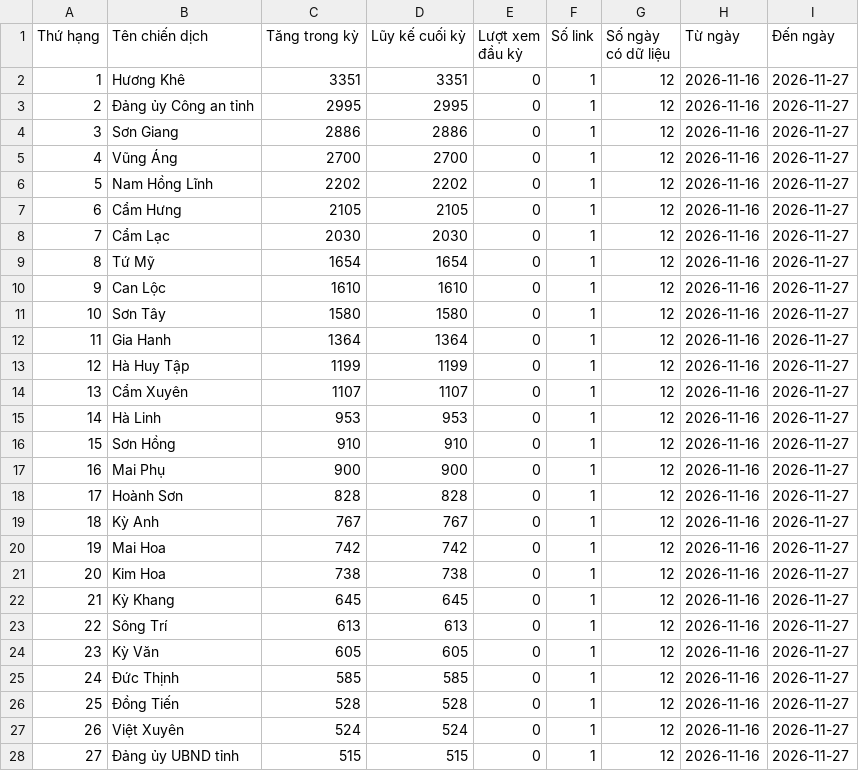
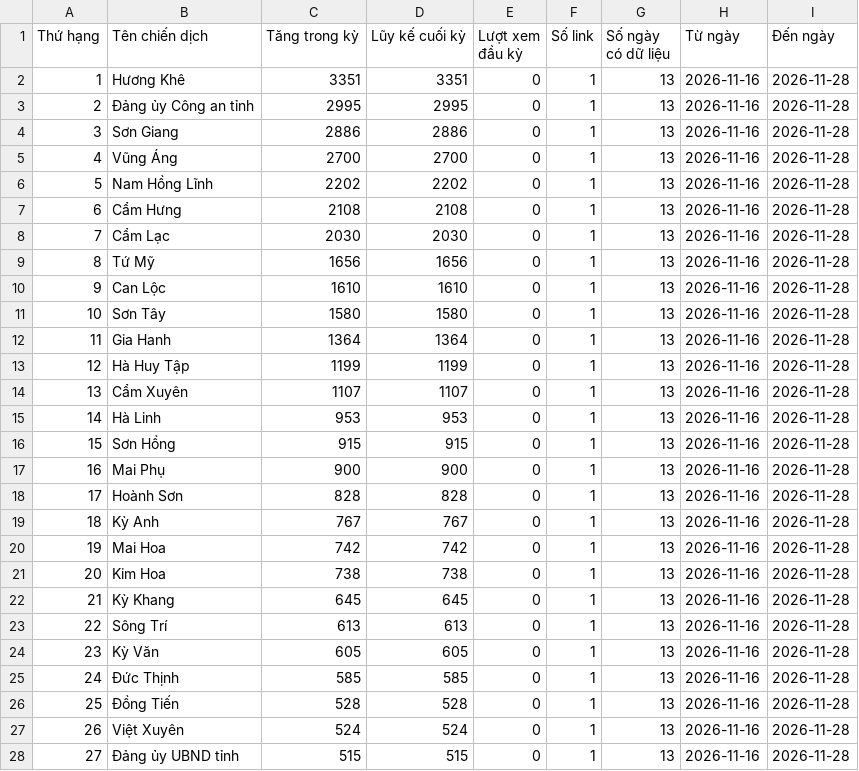
Before and after one commit to phuonglinh-ai/truyenthonghatinh, a CSV file: data.csv, drawn as a sheet; only a part is shown; the diff covers the shown part only.

Commit message:
Update data 2026-11-28 00:15

```diff
--- a/data.csv
+++ b/data.csv
@@ -1,28 +1,28 @@
 Thứ hạng,Tên chiến dịch,Tăng trong kỳ,Lũy kế cuối kỳ,Lượt xem đầu kỳ,Số link,Số ngày có dữ liệu,Từ ngày,Đến ngày
-1,Hương Khê,3351,3351,0,1,12,2026-11-16,2026-11-27
-2,Đảng ủy Công an tỉnh,2995,2995,0,1,12,2026-11-16,2026-11-27
-3,Sơn Giang,2886,2886,0,1,12,2026-11-16,2026-11-27
-4,Vũng Áng,2700,2700,0,1,12,2026-11-16,2026-11-27
-5,Nam Hồng Lĩnh,2202,2202,0,1,12,2026-11-16,2026-11-27
-6,Cẩm Hưng,2105,2105,0,1,12,2026-11-16,2026-11-27
-7,Cẩm Lạc,2030,2030,0,1,12,2026-11-16,2026-11-27
-8,Tứ Mỹ,1654,1654,0,1,12,2026-11-16,2026-11-27
-9,Can Lộc,1610,1610,0,1,12,2026-11-16,2026-11-27
-10,Sơn Tây,1580,1580,0,1,12,2026-11-16,2026-11-27
-11,Gia Hanh,1364,1364,0,1,12,2026-11-16,2026-11-27
-12,Hà Huy Tập,1199,1199,0,1,12,2026-11-16,2026-11-27
-13,Cẩm Xuyên,1107,1107,0,1,12,2026-11-16,2026-11-27
-14,Hà Linh,953,953,0,1,12,2026-11-16,2026-11-27
-15,Sơn Hồng,910,910,0,1,12,2026-11-16,2026-11-27
-16,Mai Phụ,900,900,0,1,12,2026-11-16,2026-11-27
-17,Hoành Sơn,828,828,0,1,12,2026-11-16,2026-11-27
-18,Kỳ Anh,767,767,0,1,12,2026-11-16,2026-11-27
-19,Mai Hoa,742,742,0,1,12,2026-11-16,2026-11-27
-20,Kim Hoa,738,738,0,1,12,2026-11-16,2026-11-27
-21,Kỳ Khang,645,645,0,1,12,2026-11-16,2026-11-27
-22,Sông Trí,613,613,0,1,12,2026-11-16,2026-11-27
-23,Kỳ Văn,605,605,0,1,12,2026-11-16,2026-11-27
-24,Đức Thịnh,585,585,0,1,12,2026-11-16,2026-11-27
-25,Đồng Tiến,528,528,0,1,12,2026-11-16,2026-11-27
-26,Việt Xuyên,524,524,0,1,12,2026-11-16,2026-11-27
-27,Đảng ủy UBND tỉnh,515,515,0,1,12,2026-11-16,2026-11-27
+1,Hương Khê,3351,3351,0,1,13,2026-11-16,2026-11-28
+2,Đảng ủy Công an tỉnh,2995,2995,0,1,13,2026-11-16,2026-11-28
+3,Sơn Giang,2886,2886,0,1,13,2026-11-16,2026-11-28
+4,Vũng Áng,2700,2700,0,1,13,2026-11-16,2026-11-28
+5,Nam Hồng Lĩnh,2202,2202,0,1,13,2026-11-16,2026-11-28
+6,Cẩm Hưng,2108,2108,0,1,13,2026-11-16,2026-11-28
+7,Cẩm Lạc,2030,2030,0,1,13,2026-11-16,2026-11-28
+8,Tứ Mỹ,1656,1656,0,1,13,2026-11-16,2026-11-28
+9,Can Lộc,1610,1610,0,1,13,2026-11-16,2026-11-28
+10,Sơn Tây,1580,1580,0,1,13,2026-11-16,2026-11-28
+11,Gia Hanh,1364,1364,0,1,13,2026-11-16,2026-11-28
+12,Hà Huy Tập,1199,1199,0,1,13,2026-11-16,2026-11-28
+13,Cẩm Xuyên,1107,1107,0,1,13,2026-11-16,2026-11-28
+14,Hà Linh,953,953,0,1,13,2026-11-16,2026-11-28
+15,Sơn Hồng,915,915,0,1,13,2026-11-16,2026-11-28
+16,Mai Phụ,900,900,0,1,13,2026-11-16,2026-11-28
+17,Hoành Sơn,828,828,0,1,13,2026-11-16,2026-11-28
+18,Kỳ Anh,767,767,0,1,13,2026-11-16,2026-11-28
+19,Mai Hoa,742,742,0,1,13,2026-11-16,2026-11-28
+20,Kim Hoa,738,738,0,1,13,2026-11-16,2026-11-28
+21,Kỳ Khang,645,645,0,1,13,2026-11-16,2026-11-28
+22,Sông Trí,613,613,0,1,13,2026-11-16,2026-11-28
+23,Kỳ Văn,605,605,0,1,13,2026-11-16,2026-11-28
+24,Đức Thịnh,585,585,0,1,13,2026-11-16,2026-11-28
+25,Đồng Tiến,528,528,0,1,13,2026-11-16,2026-11-28
+26,Việt Xuyên,524,524,0,1,13,2026-11-16,2026-11-28
+27,Đảng ủy UBND tỉnh,515,515,0,1,13,2026-11-16,2026-11-28
```
Also changed, not shown: 96 edited cells elsewhere in this file.
